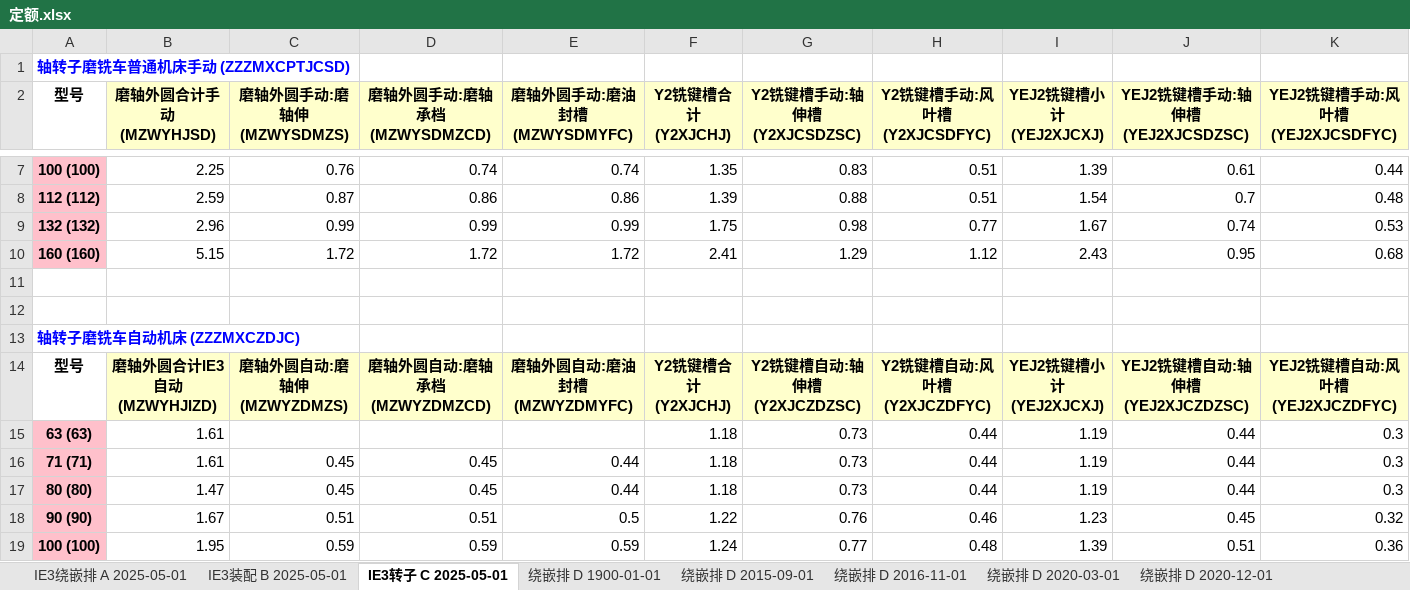
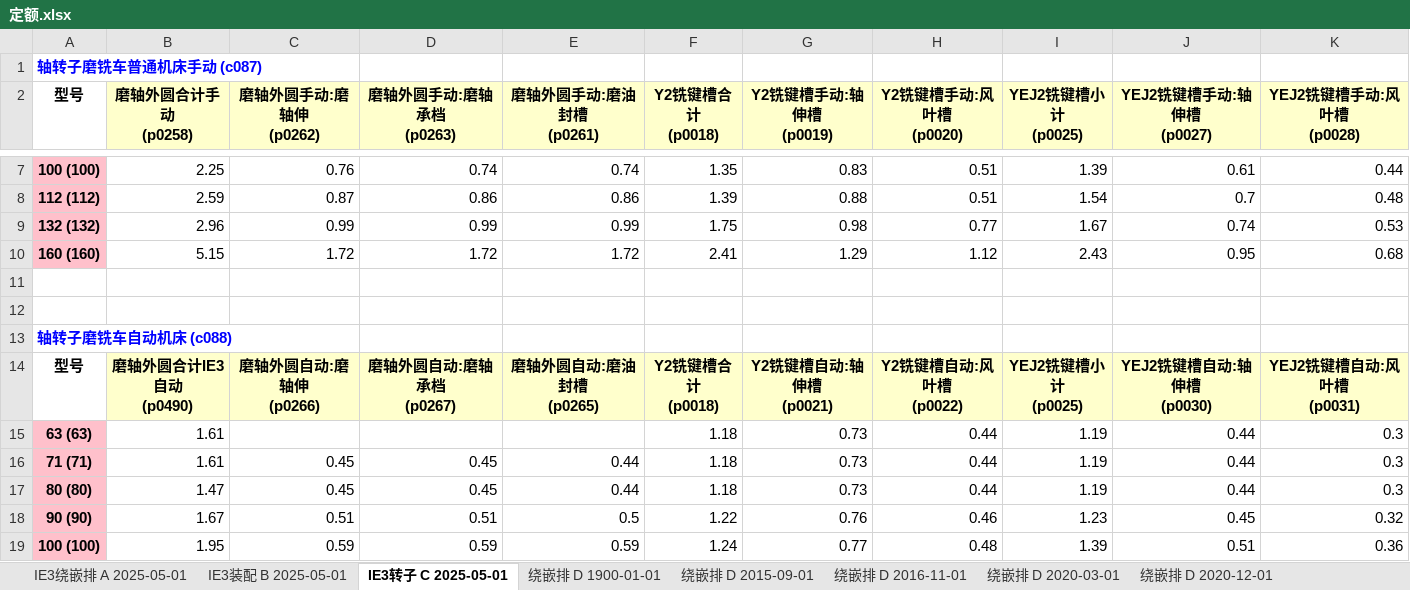
Before and after one commit to richardjl1234/jingying_sqlite_2_mysql, an Excel workbook: 定额.xlsx, sheet IE3转子 C 2025-05-01, drawn as a sheet; only a part is shown, gaps mark what is left out; values as stored, in another font and other column widths than the file's, no borders; ↵ is a line break in a cell; the diff covers the shown part only; the diff names each change by its address in the sheet, - before the commit and + after, or states it on an @@ line.

```diff
--- a/定额.xlsx (sheet IE3转子 C 2025-05-01)
+++ b/定额.xlsx (sheet IE3转子 C 2025-05-01)
-A1 (型号): 轴转子磨铣车普通机床手动 (ZZZMXCPTJCSD)
+A1 (型号): 轴转子磨铣车普通机床手动 (c087)
-B2: 磨轴外圆合计手动 ↵ (MZWYHJSD)
+B2: 磨轴外圆合计手动 ↵ (p0258)
-C2: 磨轴外圆手动:磨轴伸 ↵ (MZWYSDMZS)
+C2: 磨轴外圆手动:磨轴伸 ↵ (p0262)
-D2: 磨轴外圆手动:磨轴承档 ↵ (MZWYSDMZCD)
+D2: 磨轴外圆手动:磨轴承档 ↵ (p0263)
-E2: 磨轴外圆手动:磨油封槽 ↵ (MZWYSDMYFC)
+E2: 磨轴外圆手动:磨油封槽 ↵ (p0261)
-F2: Y2铣键槽合计 ↵ (Y2XJCHJ)
+F2: Y2铣键槽合计 ↵ (p0018)
-G2: Y2铣键槽手动:轴伸槽 ↵ (Y2XJCSDZSC)
+G2: Y2铣键槽手动:轴伸槽 ↵ (p0019)
-H2: Y2铣键槽手动:风叶槽 ↵ (Y2XJCSDFYC)
+H2: Y2铣键槽手动:风叶槽 ↵ (p0020)
-I2: YEJ2铣键槽小计 ↵ (YEJ2XJCXJ)
+I2: YEJ2铣键槽小计 ↵ (p0025)
-J2: YEJ2铣键槽手动:轴伸槽 ↵ (YEJ2XJCSDZSC)
+J2: YEJ2铣键槽手动:轴伸槽 ↵ (p0027)
-K2: YEJ2铣键槽手动:风叶槽 ↵ (YEJ2XJCSDFYC)
+K2: YEJ2铣键槽手动:风叶槽 ↵ (p0028)
-A13 (型号): 轴转子磨铣车自动机床 (ZZZMXCZDJC)
+A13 (型号): 轴转子磨铣车自动机床 (c088)
-B14 (磨轴外圆合计手动 (p0258)): 磨轴外圆合计IE3自动 ↵ (MZWYHJIZD)
+B14 (磨轴外圆合计手动 (p0258)): 磨轴外圆合计IE3自动 ↵ (p0490)
-C14 (磨轴外圆手动:磨轴伸 (p0262)): 磨轴外圆自动:磨轴伸 ↵ (MZWYZDMZS)
+C14 (磨轴外圆手动:磨轴伸 (p0262)): 磨轴外圆自动:磨轴伸 ↵ (p0266)
-D14 (磨轴外圆手动:磨轴承档 (p0263)): 磨轴外圆自动:磨轴承档 ↵ (MZWYZDMZCD)
+D14 (磨轴外圆手动:磨轴承档 (p0263)): 磨轴外圆自动:磨轴承档 ↵ (p0267)
-E14 (磨轴外圆手动:磨油封槽 (p0261)): 磨轴外圆自动:磨油封槽 ↵ (MZWYZDMYFC)
+E14 (磨轴外圆手动:磨油封槽 (p0261)): 磨轴外圆自动:磨油封槽 ↵ (p0265)
-F14 (Y2铣键槽合计 (p0018)): Y2铣键槽合计 ↵ (Y2XJCHJ)
+F14 (Y2铣键槽合计 (p0018)): Y2铣键槽合计 ↵ (p0018)
-G14 (Y2铣键槽手动:轴伸槽 (p0019)): Y2铣键槽自动:轴伸槽 ↵ (Y2XJCZDZSC)
+G14 (Y2铣键槽手动:轴伸槽 (p0019)): Y2铣键槽自动:轴伸槽 ↵ (p0021)
-H14 (Y2铣键槽手动:风叶槽 (p0020)): Y2铣键槽自动:风叶槽 ↵ (Y2XJCZDFYC)
+H14 (Y2铣键槽手动:风叶槽 (p0020)): Y2铣键槽自动:风叶槽 ↵ (p0022)
-I14 (YEJ2铣键槽小计 (p0025)): YEJ2铣键槽小计 ↵ (YEJ2XJCXJ)
+I14 (YEJ2铣键槽小计 (p0025)): YEJ2铣键槽小计 ↵ (p0025)
-J14 (YEJ2铣键槽手动:轴伸槽 (p0027)): YEJ2铣键槽自动:轴伸槽 ↵ (YEJ2XJCZDZSC)
+J14 (YEJ2铣键槽手动:轴伸槽 (p0027)): YEJ2铣键槽自动:轴伸槽 ↵ (p0030)
-K14 (YEJ2铣键槽手动:风叶槽 (p0028)): YEJ2铣键槽自动:风叶槽 ↵ (YEJ2XJCZDFYC)
+K14 (YEJ2铣键槽手动:风叶槽 (p0028)): YEJ2铣键槽自动:风叶槽 ↵ (p0031)
```
Also changed, not shown: 18 edited cells elsewhere in this sheet, sheet 特殊电机装配 E 2020-03-01, sheet 端盖 I 2020-03-01, sheet 转子 H 2020-03-01, sheet IE3装配 B 2025-05-01, sheet 轴 G 2020-03-01, sheet 装配 F 1900-01-01, 17 more sheets, other sheet tabs, 1 other file.
